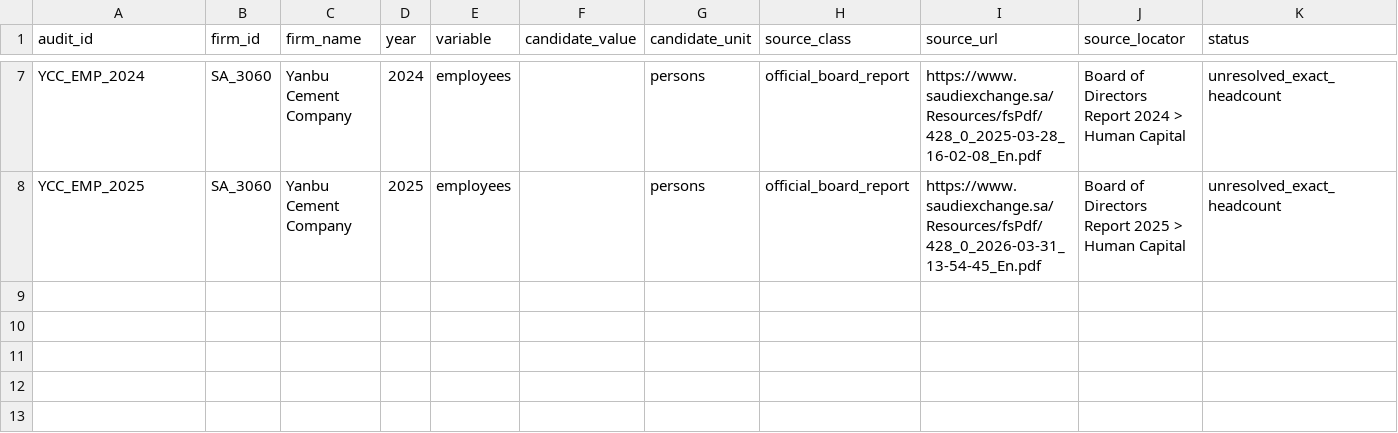
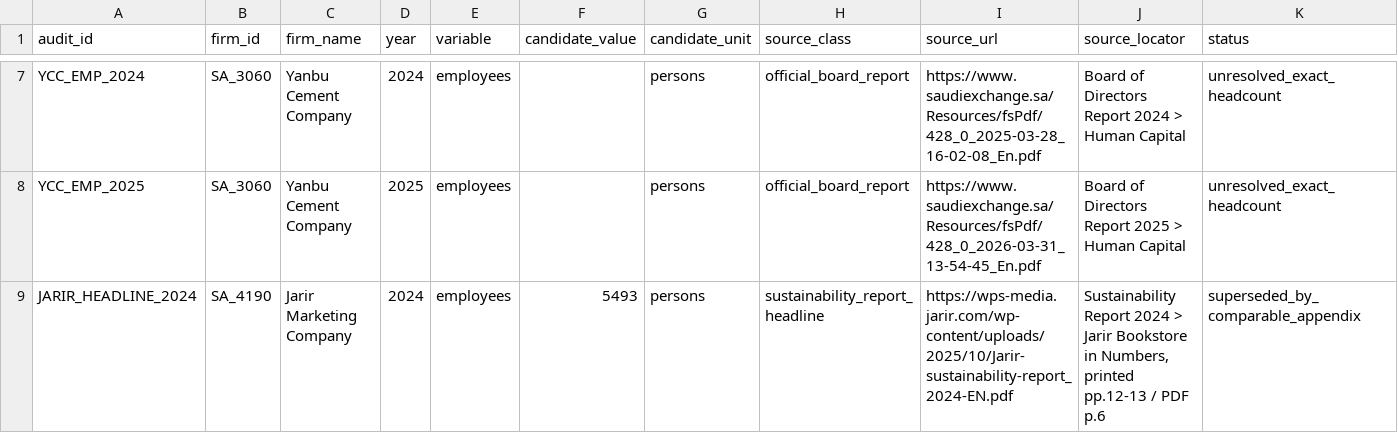
Before and after one commit to layan985/mena-firm-ai-labor-adjustment, a CSV file: data/pilot/research_batch_07_measurement_audit.csv, drawn as a sheet; only a part is shown, gaps mark what is left out; rows hold the shown columns only; the diff names each change by its address in the sheet, - before the commit and + after, or states it on an @@ line.

Commit message:
Audit Jarir 2024 headline discrepancy

```diff
--- a/data/pilot/research_batch_07_measurement_audit.csv
+++ b/data/pilot/research_batch_07_measurement_audit.csv
+row 9: JARIR_HEADLINE_2024 | SA_4190 | Jarir Marketing Company | 2024 | employees | 5493 | persons | sustainability_report_headline | https://wps-media.jarir.com/wp-content/uploads/2025/10/Jarir-sustainability-report_2024-EN.pdf | Sustainability Report 2024 > Jarir Bookstore in Numbers, printed pp.12-13 / PDF p.6 | superseded_by_comparable_appendix
```
